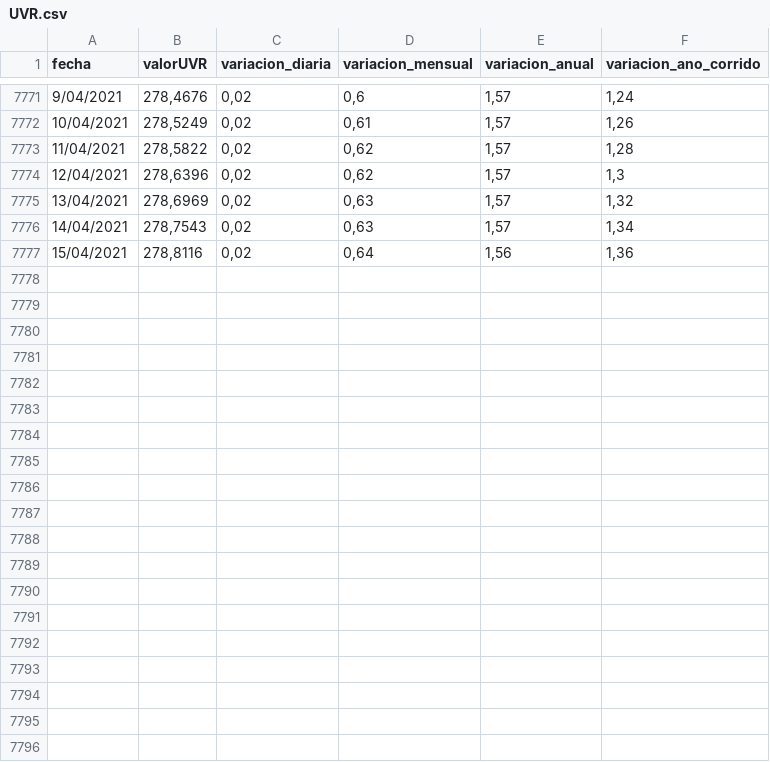
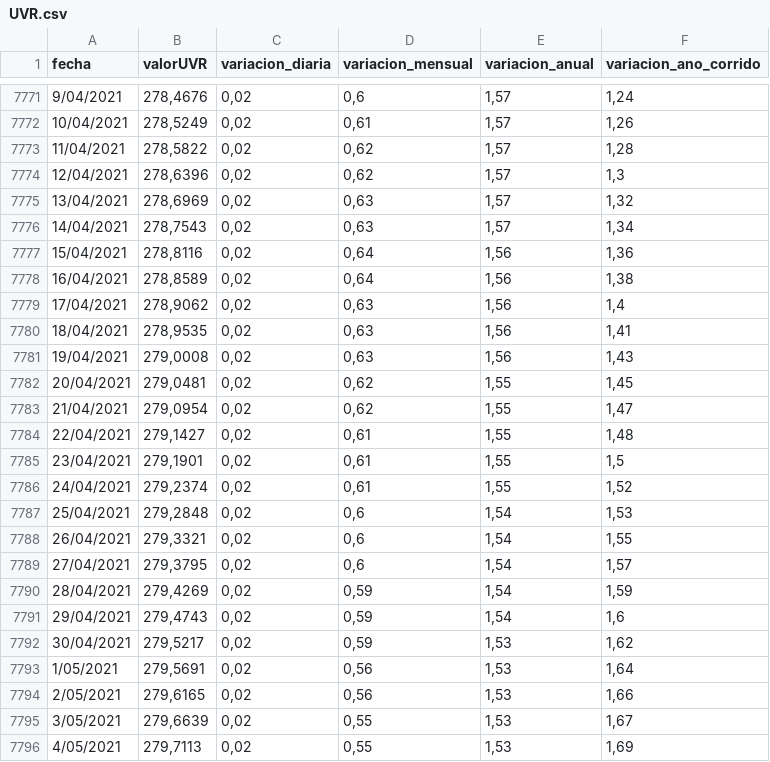
Before and after one commit to MAG2021/Calculadora, a CSV file: UVR.csv, drawn as a sheet; only a part is shown, gaps mark what is left out; the diff covers the shown part only; the diff names each change by its address in the sheet, - before the commit and + after, or states it on an @@ line.

Commit message:
Update UVR.csv

```diff
--- a/UVR.csv
+++ b/UVR.csv
+row 7778: 16/04/2021 | 278,8589 | 0,02 | 0,64 | 1,56 | 1,38
+row 7779: 17/04/2021 | 278,9062 | 0,02 | 0,63 | 1,56 | 1,4
+row 7780: 18/04/2021 | 278,9535 | 0,02 | 0,63 | 1,56 | 1,41
+row 7781: 19/04/2021 | 279,0008 | 0,02 | 0,63 | 1,56 | 1,43
+row 7782: 20/04/2021 | 279,0481 | 0,02 | 0,62 | 1,55 | 1,45
+row 7783: 21/04/2021 | 279,0954 | 0,02 | 0,62 | 1,55 | 1,47
+row 7784: 22/04/2021 | 279,1427 | 0,02 | 0,61 | 1,55 | 1,48
+row 7785: 23/04/2021 | 279,1901 | 0,02 | 0,61 | 1,55 | 1,5
+row 7786: 24/04/2021 | 279,2374 | 0,02 | 0,61 | 1,55 | 1,52
+row 7787: 25/04/2021 | 279,2848 | 0,02 | 0,6 | 1,54 | 1,53
+row 7788: 26/04/2021 | 279,3321 | 0,02 | 0,6 | 1,54 | 1,55
+row 7789: 27/04/2021 | 279,3795 | 0,02 | 0,6 | 1,54 | 1,57
+row 7790: 28/04/2021 | 279,4269 | 0,02 | 0,59 | 1,54 | 1,59
+row 7791: 29/04/2021 | 279,4743 | 0,02 | 0,59 | 1,54 | 1,6
+row 7792: 30/04/2021 | 279,5217 | 0,02 | 0,59 | 1,53 | 1,62
+row 7793: 1/05/2021 | 279,5691 | 0,02 | 0,56 | 1,53 | 1,64
+row 7794: 2/05/2021 | 279,6165 | 0,02 | 0,56 | 1,53 | 1,66
+row 7795: 3/05/2021 | 279,6639 | 0,02 | 0,55 | 1,53 | 1,67
+row 7796: 4/05/2021 | 279,7113 | 0,02 | 0,55 | 1,53 | 1,69
```
Also changed, not shown: 11 added rows elsewhere in this file.
